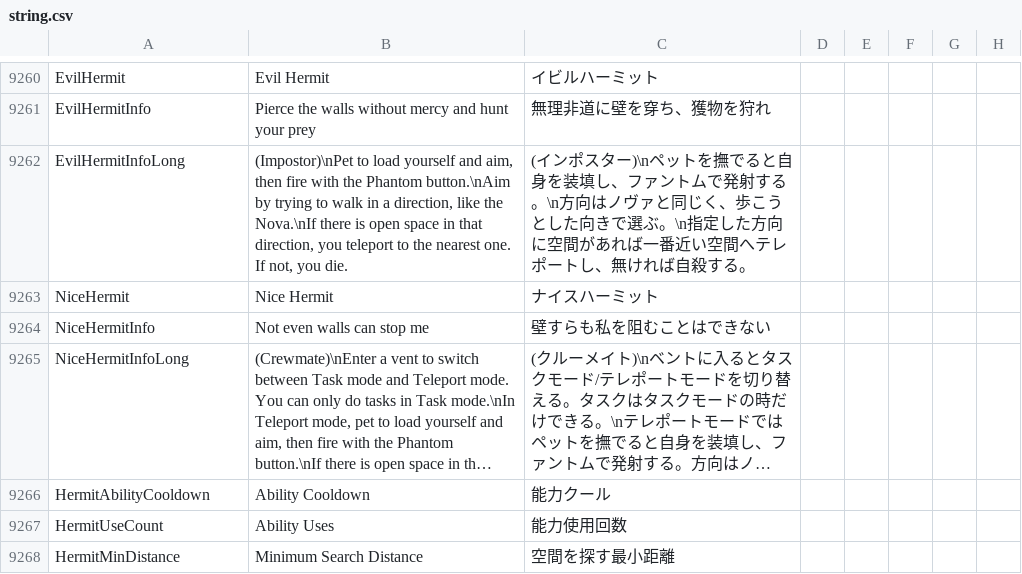
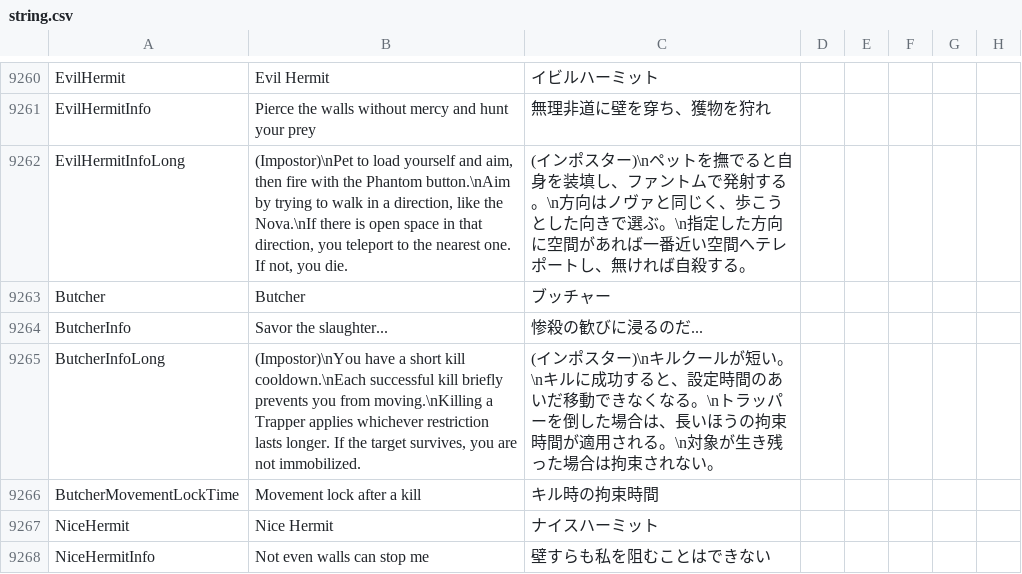
Before and after one commit to sijimi2222/TownOfHost-Shell, a CSV file: Resources/string.csv, drawn as a sheet; only a part is shown, gaps mark what is left out; the shorter side is filled out with more unchanged rows; long unchanged cells end in ….

```diff
--- a/Resources/string.csv
+++ b/Resources/string.csv
@@ -9262,2 +9262,6 @@
 "EvilHermitInfoLong","(Impostor)\nPet to load yourself and aim, then fire with the Phantom button.\nAim by trying to walk in a direction, like the Nova.\nIf there is open space in that direction, you teleport to the nearest one. If not, you die.","(インポスター)\nペットを撫でると自身を装填し、ファントムで発射する。\n方向はノヴァと同じく、歩こうとした向きで選ぶ。\n指定した方向に空間があれば一番近い空間へテレポートし、無ければ自殺する。","","","","",""
+"Butcher","Butcher","ブッチャー","","","","",""
+"ButcherInfo","Savor the slaughter...","惨殺の歓びに浸るのだ...","","","","",""
+"ButcherInfoLong","(Impostor)\nYou have a short kill cooldown.\nEach successful kill briefly prevents you from moving.\nKilling a Trapper applies whichever restriction lasts longer. If the target survives, you are not immobilized.","(インポスター)\nキルクールが短い。\nキルに成功すると、設定時間のあいだ移動できなくなる。\nトラッパーを倒した場合は、長いほうの拘束時間が適用される。\n対象が生き残った場合は拘束されない。","","","","",""
+"ButcherMovementLockTime","Movement lock after a kill","キル時の拘束時間","","","","",""
 "NiceHermit","Nice Hermit","ナイスハーミット","","","","",""
```
Also changed, not shown: 5 other files.
